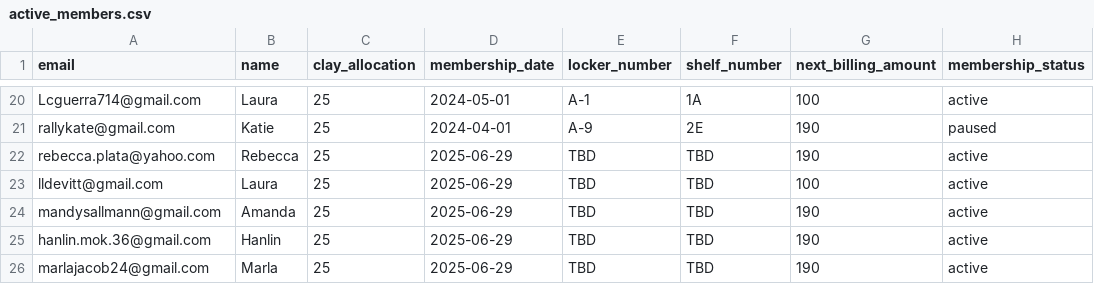
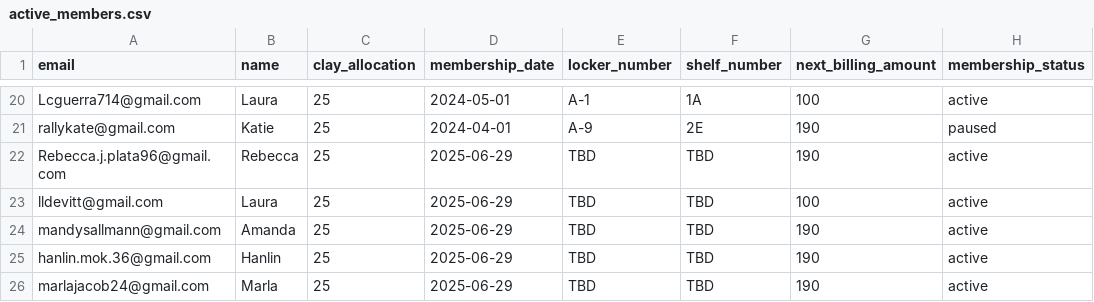
Before and after one commit to Blindldev/open-studio-website, a CSV file: data/active_members.csv, drawn as a sheet; only a part is shown, gaps mark what is left out.

Commit message:
Update Rebecca Plata's email address

```diff
--- a/data/active_members.csv
+++ b/data/active_members.csv
@@ -21,3 +21,3 @@ Lcguerra714@gmail.com,Laura,25,2024-05-01,A-1,1A,100,active
 rallykate@gmail.com,Katie,25,2024-04-01,A-9,2E,190,paused
-rebecca.plata@yahoo.com,Rebecca,25,2025-06-29,TBD,TBD,190,active
+Rebecca.j.plata96@gmail.com,Rebecca,25,2025-06-29,TBD,TBD,190,active
 lldevitt@gmail.com,Laura,25,2025-06-29,TBD,TBD,100,active
```
